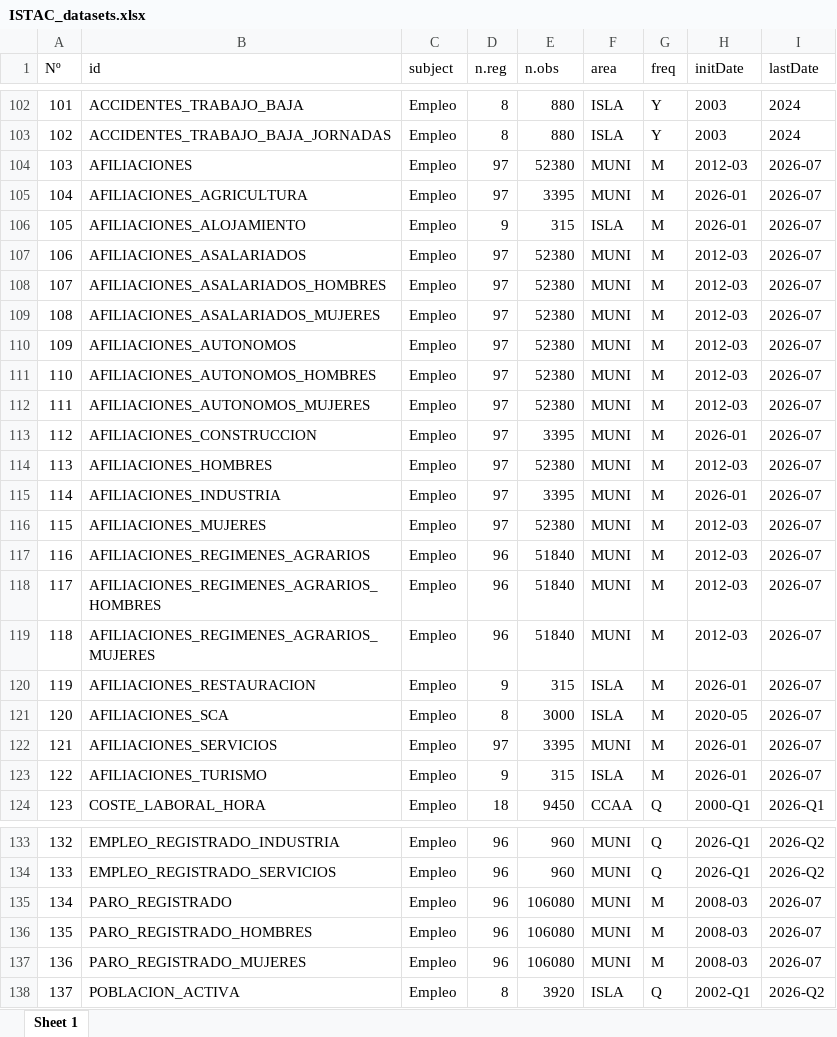
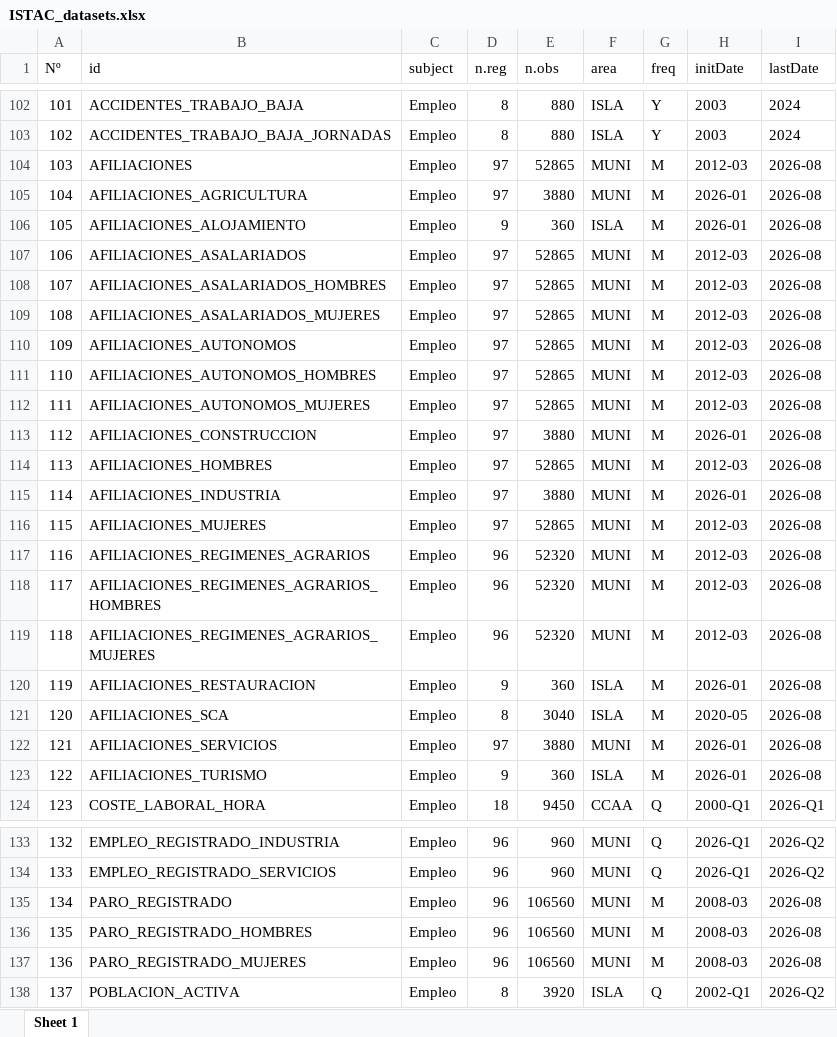
Before and after one commit to lalvarezmat/AEDV-proyecto-personal, an Excel workbook: SelecciónDatasetsProyecto/ISTAC/ISTAC_datasets.xlsx, sheet Sheet 1, drawn as a sheet; only a part is shown, gaps mark what is left out; values as stored, in another font and other column widths than the file's, no borders; the diff covers the shown part only; the diff names each change by its address in the sheet, - before the commit and + after, or states it on an @@ line.

```diff
--- a/SelecciónDatasetsProyecto/ISTAC/ISTAC_datasets.xlsx (sheet Sheet 1)
+++ b/SelecciónDatasetsProyecto/ISTAC/ISTAC_datasets.xlsx (sheet Sheet 1)
-E104 (n.obs): 52380
+E104 (n.obs): 52865
-I104:I123 (lastDate): 2026-07
+I104:I123 (lastDate): 2026-08
-E105 (n.obs): 3395
+E105 (n.obs): 3880
-E106 (n.obs): 315
+E106 (n.obs): 360
-E107:E112 (n.obs): 52380
+E107:E112 (n.obs): 52865
-E113 (n.obs): 3395
+E113 (n.obs): 3880
-E114 (n.obs): 52380
+E114 (n.obs): 52865
-E115 (n.obs): 3395
+E115 (n.obs): 3880
-E116 (n.obs): 52380
+E116 (n.obs): 52865
-E117:E119 (n.obs): 51840
+E117:E119 (n.obs): 52320
-E120 (n.obs): 315
+E120 (n.obs): 360
-E121 (n.obs): 3000
+E121 (n.obs): 3040
-E122 (n.obs): 3395
+E122 (n.obs): 3880
-E123 (n.obs): 315
+E123 (n.obs): 360
-E135:E137 (n.obs): 106080
+E135:E137 (n.obs): 106560
-I135:I137 (lastDate): 2026-07
+I135:I137 (lastDate): 2026-08
```
Also changed, not shown: 88 edited cells elsewhere in this sheet, SelecciónDatasetsProyecto/EDGAR_GHG/EDGAR_GHG_metadatos.xlsx, SelecciónDatasetsProyecto/EUROSTAT/Eurostat.datasets.raw.xlsx, 12 other files.
